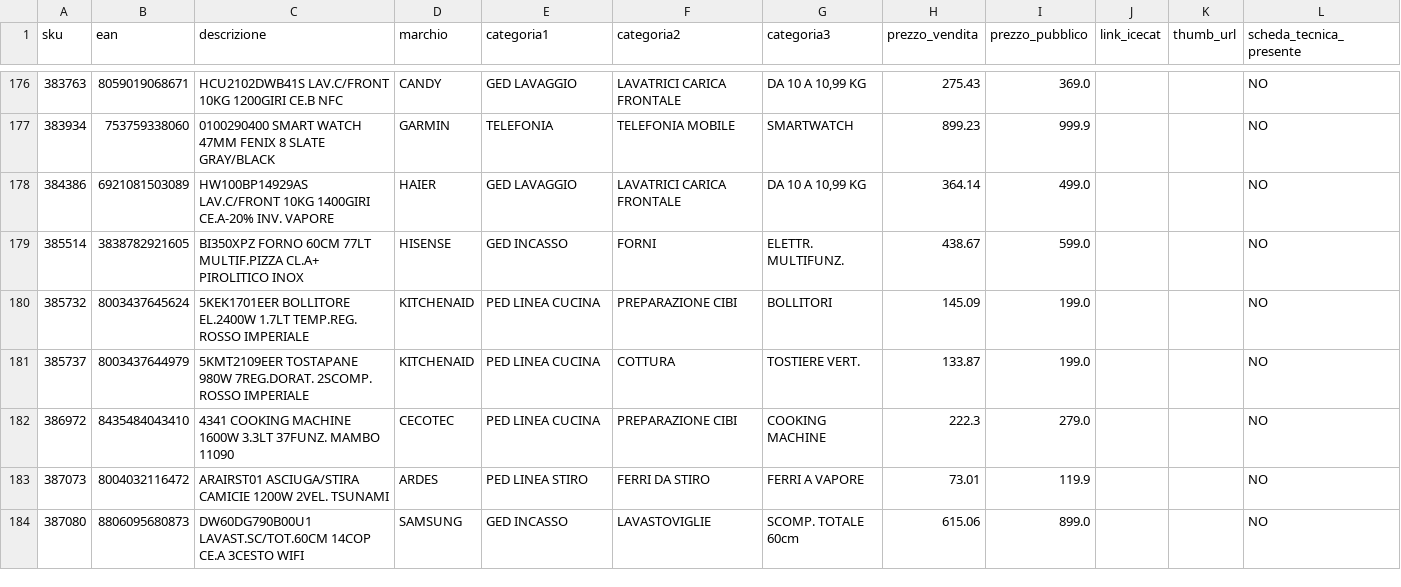
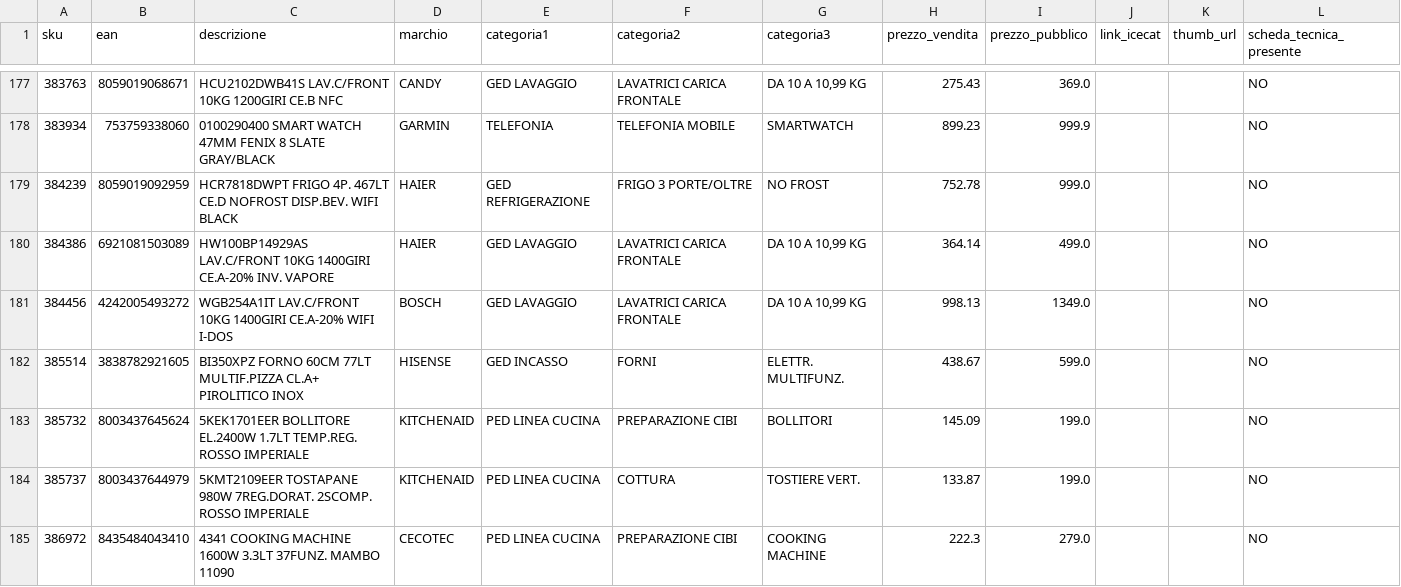
Before and after one commit to el4u-b2b/listino-b2b, a CSV file: listino_B2B.csv, drawn as a sheet; only a part is shown, gaps mark what is left out; the shorter side is filled out with more unchanged rows; the diff covers the shown part only.

```diff
--- a/listino_B2B.csv
+++ b/listino_B2B.csv
@@ -177,3 +178,5 @@ sku,ean,descrizione,marchio,categoria1,categoria2,categoria3,prezzo_vendita,prez
 383934,753759338060,0100290400 SMART WATCH 47MM FENIX 8 SLATE GRAY/BLACK,GARMIN,TELEFONIA,TELEFONIA MOBILE,SMARTWATCH,899.23,999.9,,,NO
+384239,8059019092959,HCR7818DWPT FRIGO 4P. 467LT CE.D NOFROST DISP.BEV. WIFI BLACK,HAIER,GED REFRIGERAZIONE,FRIGO 3 PORTE/OLTRE,NO FROST,752.78,999.0,,,NO
 384386,6921081503089,HW100BP14929AS LAV.C/FRONT 10KG 1400GIRI CE.A-20% INV. VAPORE,HAIER,GED LAVAGGIO,LAVATRICI CARICA FRONTALE,"DA 10 A 10,99 KG",364.14,499.0,,,NO
+384456,4242005493272,WGB254A1IT LAV.C/FRONT 10KG 1400GIRI CE.A-20% WIFI I-DOS,BOSCH,GED LAVAGGIO,LAVATRICI CARICA FRONTALE,"DA 10 A 10,99 KG",998.13,1349.0,,,NO
 385514,3838782921605,BI350XPZ FORNO 60CM 77LT MULTIF.PIZZA CL.A+ PIROLITICO INOX,HISENSE,GED INCASSO,FORNI,ELETTR. MULTIFUNZ.,438.67,599.0,,,NO
```
Also changed, not shown: 6 added rows and 5 removed rows elsewhere in this file, 1 other file.
